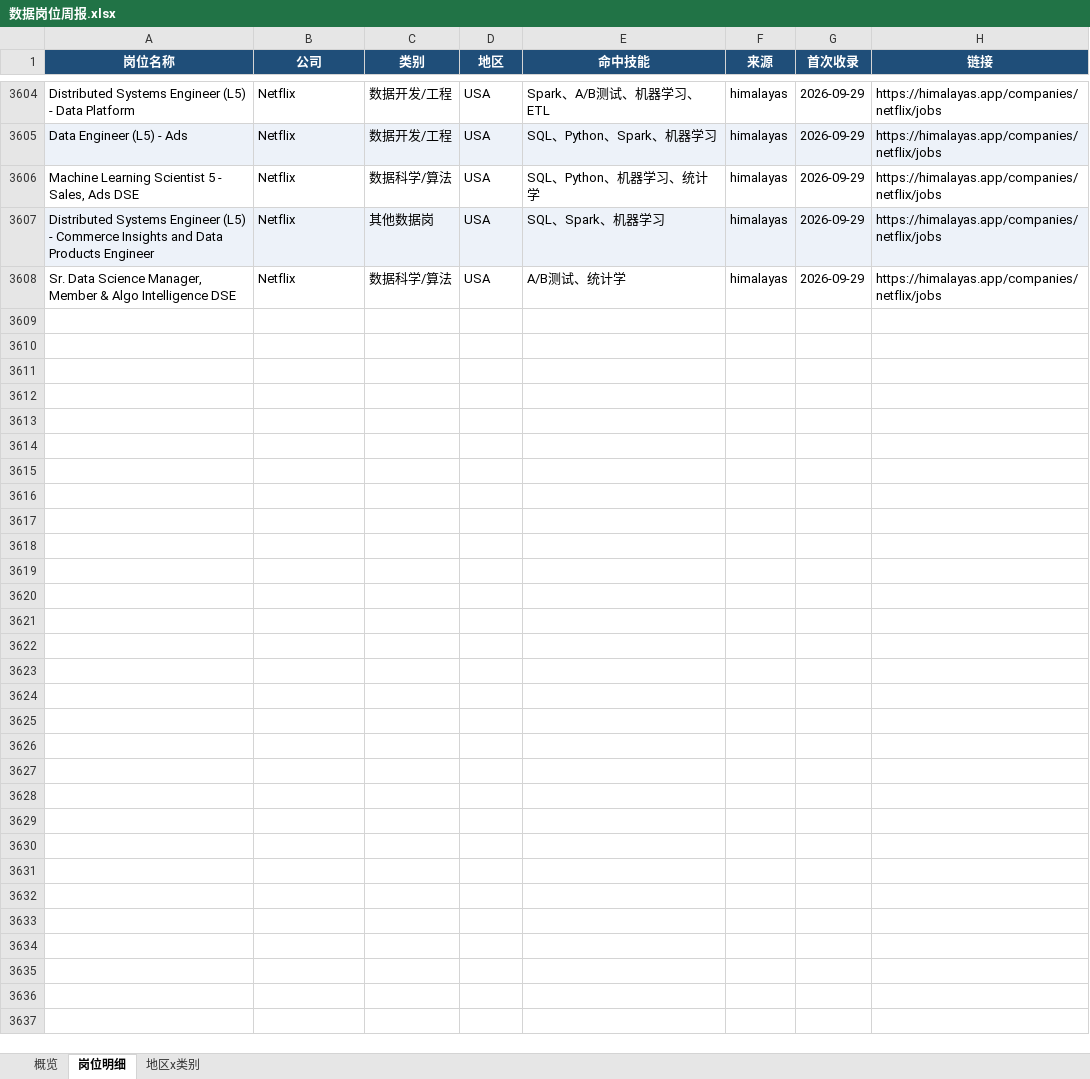
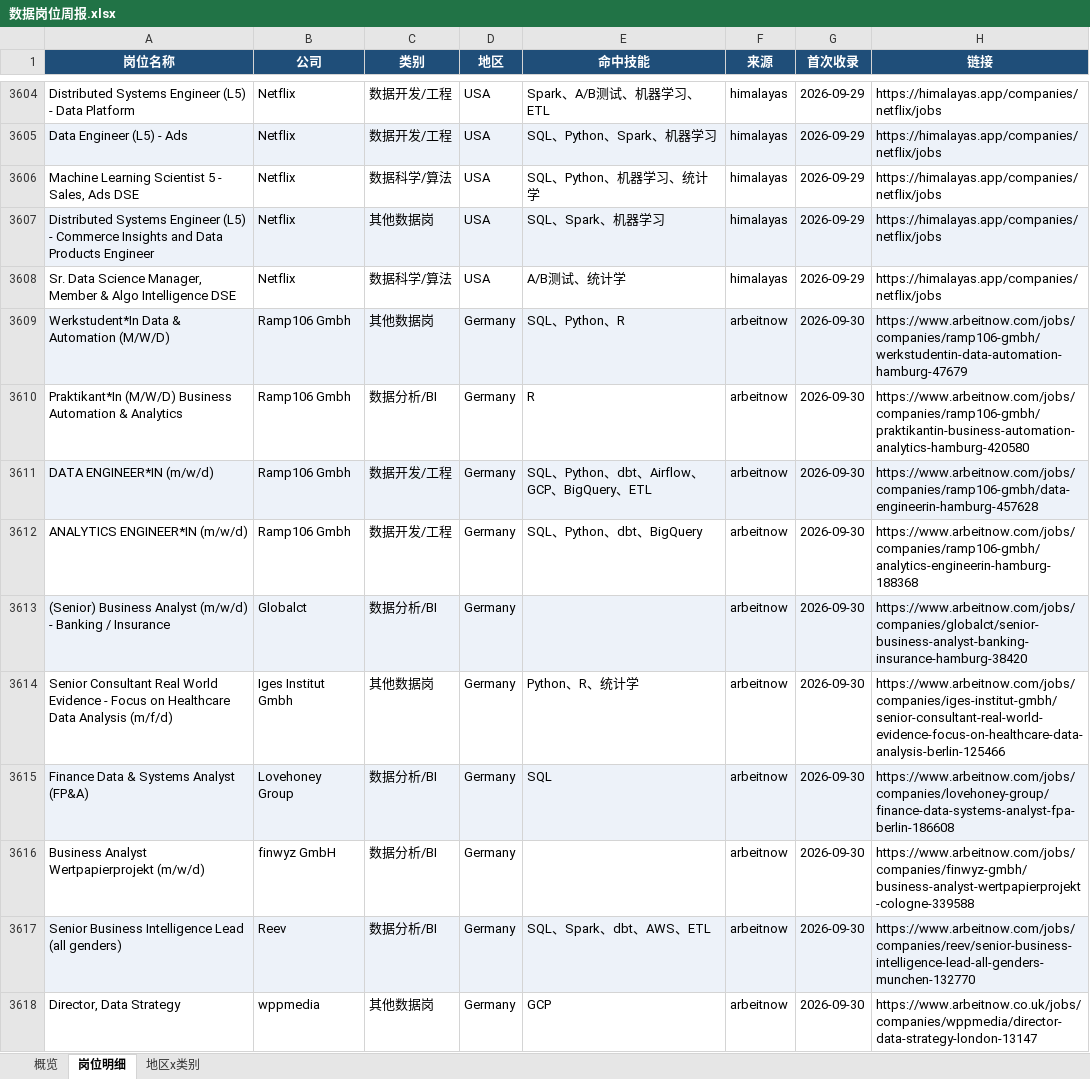
Before and after one commit to EGG-ZERO/da-job-radar, an Excel workbook: reports/数据岗位周报.xlsx, sheet 岗位明细, drawn as a sheet; only a part is shown, gaps mark what is left out; values as stored, in another font and other column widths than the file's, no borders; the diff covers the shown part only; the diff names each change by its address in the sheet, - before the commit and + after, or states it on an @@ line.

```diff
--- a/reports/数据岗位周报.xlsx (sheet 岗位明细)
+++ b/reports/数据岗位周报.xlsx (sheet 岗位明细)
+row 3609: Werkstudent*In Data & Automation (M/W/D) | Ramp106 Gmbh | 其他数据岗 | Germany | SQL、Python、R | arbeitnow | 2026-09-30 | https://www.arbeitnow.com/jobs/companies/ramp106-gmbh/werkstudentin-data-automation-hamburg-47679
+row 3610: Praktikant*In (M/W/D) Business Automation & Analytics | Ramp106 Gmbh | 数据分析/BI | Germany | R | arbeitnow | 2026-09-30 | https://www.arbeitnow.com/jobs/companies/ramp106-gmbh/praktikantin-business-automation-analytics-hamburg-420580
+row 3611: DATA ENGINEER*IN (m/w/d) | Ramp106 Gmbh | 数据开发/工程 | Germany | SQL、Python、dbt、Airflow、GCP、BigQuery、ETL | arbeitnow | 2026-09-30 | https://www.arbeitnow.com/jobs/companies/ramp106-gmbh/data-engineerin-hamburg-457628
+row 3612: ANALYTICS ENGINEER*IN (m/w/d) | Ramp106 Gmbh | 数据开发/工程 | Germany | SQL、Python、dbt、BigQuery | arbeitnow | 2026-09-30 | https://www.arbeitnow.com/jobs/companies/ramp106-gmbh/analytics-engineerin-hamburg-188368
+row 3613: (Senior) Business Analyst (m/w/d) - Banking / Insurance | Globalct | 数据分析/BI | Germany |  | arbeitnow | 2026-09-30 | https://www.arbeitnow.com/jobs/companies/globalct/senior-business-analyst-banking-insurance-hamburg-38420
+row 3614: Senior Consultant Real World Evidence - Focus on Healthcare Data Analysis (m/f/d) | Iges Institut Gmbh | 其他数据岗 | Germany | Python、R、统计学 | arbeitnow | 2026-09-30 | https://www.arbeitnow.com/jobs/companies/iges-institut-gmbh/senior-consultant-real-world-evidence-focus-on-healthcare-data-analysis-berlin-125466
+row 3615: Finance Data & Systems Analyst (FP&A) | Lovehoney Group | 数据分析/BI | Germany | SQL | arbeitnow | 2026-09-30 | https://www.arbeitnow.com/jobs/companies/lovehoney-group/finance-data-systems-analyst-fpa-berlin-186608
+row 3616: Business Analyst Wertpapierprojekt (m/w/d) | finwyz GmbH | 数据分析/BI | Germany |  | arbeitnow | 2026-09-30 | https://www.arbeitnow.com/jobs/companies/finwyz-gmbh/business-analyst-wertpapierprojekt-cologne-339588
+row 3617: Senior Business Intelligence Lead (all genders) | Reev | 数据分析/BI | Germany | SQL、Spark、dbt、AWS、ETL | arbeitnow | 2026-09-30 | https://www.arbeitnow.com/jobs/companies/reev/senior-business-intelligence-lead-all-genders-munchen-132770
+row 3618: Director, Data Strategy | wppmedia | 其他数据岗 | Germany | GCP | arbeitnow | 2026-09-30 | https://www.arbeitnow.co.uk/jobs/companies/wppmedia/director-data-strategy-london-13147
```
Also changed, not shown: 47 added rows elsewhere in this sheet, sheet 概览, sheet 地区x类别, 5 other files.
